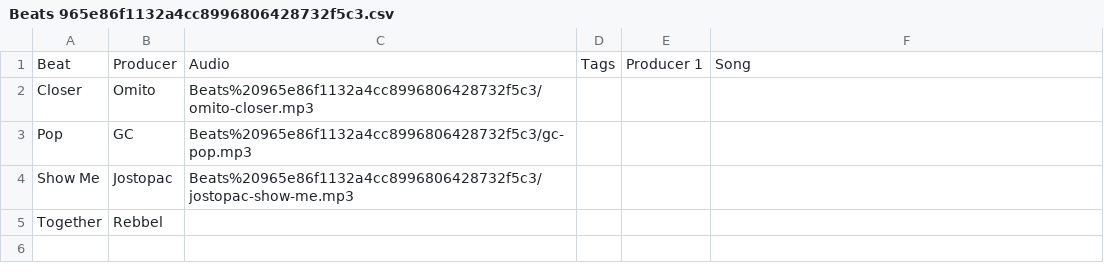
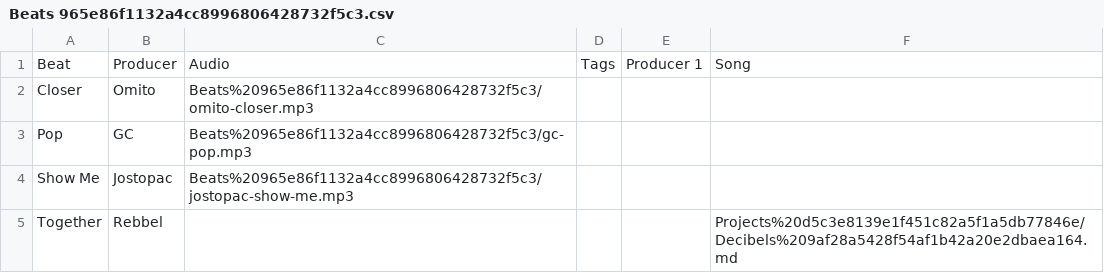
Before and after one commit to MarwanRefaat/transcend, a CSV file: markdown/Transcend ba178c00be234456922f79ff41328167/Beats 965e86f1132a4cc8996806428732f5c3.csv, drawn as a sheet.

```diff
--- a/markdown/Transcend ba178c00be234456922f79ff41328167/Beats 965e86f1132a4cc8996806428732f5c3.csv
+++ b/markdown/Transcend ba178c00be234456922f79ff41328167/Beats 965e86f1132a4cc8996806428732f5c3.csv
@@ -4,2 +4,2 @@ Pop,GC,Beats%20965e86f1132a4cc8996806428732f5c3/gc-pop.mp3,,,
 Show Me,Jostopac,Beats%20965e86f1132a4cc8996806428732f5c3/jostopac-show-me.mp3,,,
-Together,Rebbel,,,,
+Together,Rebbel,,,,Projects%20d5c3e8139e1f451c82a5f1a5db77846e/Decibels%209af28a5428f54af1b42a20e2dbaea164.md
```
Also changed, not shown: markdown/Transcend ba178c00be234456922f79ff41328167/Artists d8112c5f6eb24b769b8c25efdabac692.csv, markdown/Transcend ba178c00be234456922f79ff41328167/Projects d5c3e8139e1f451c82a5f1a5db77846e.csv, 47 other files.
